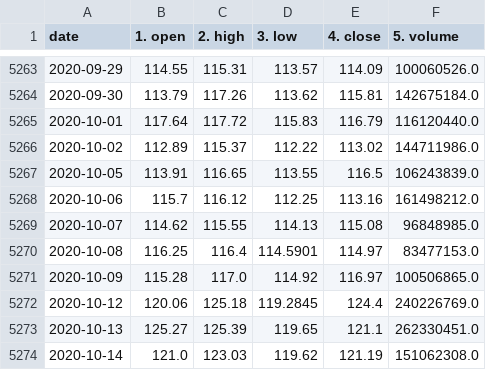
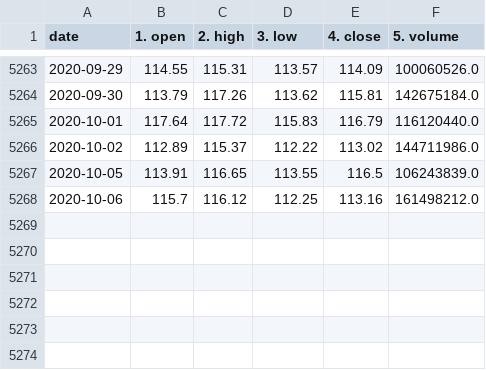
Before and after one commit to joemiller4500/stock-predictor, a CSV file: csvs/AAPL_data.csv, drawn as a sheet; only a part is shown, gaps mark what is left out; the diff names each change by its address in the sheet, - before the commit and + after, or states it on an @@ line.

```diff
--- a/csvs/AAPL_data.csv
+++ b/csvs/AAPL_data.csv
-row 5269: 2020-10-07 | 114.62 | 115.55 | 114.13 | 115.08 | 96848985.0
-row 5270: 2020-10-08 | 116.25 | 116.4 | 114.5901 | 114.97 | 83477153.0
-row 5271: 2020-10-09 | 115.28 | 117.0 | 114.92 | 116.97 | 100506865.0
-row 5272: 2020-10-12 | 120.06 | 125.18 | 119.2845 | 124.4 | 240226769.0
-row 5273: 2020-10-13 | 125.27 | 125.39 | 119.65 | 121.1 | 262330451.0
-row 5274: 2020-10-14 | 121.0 | 123.03 | 119.62 | 121.19 | 151062308.0
```
Also changed, not shown: csvs/AMZN_data.csv, csvs/FB_data.csv, 57 other files.
